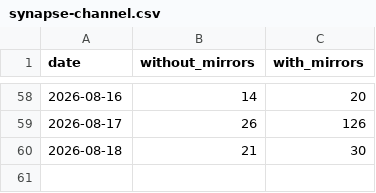
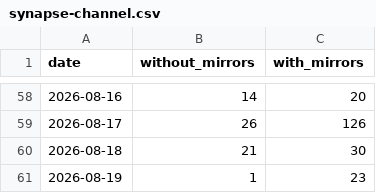
Before and after one commit to anulum/synapse-channel, a CSV file: downloads/synapse-channel.csv, drawn as a sheet; only a part is shown, gaps mark what is left out; the diff names each change by its address in the sheet, - before the commit and + after, or states it on an @@ line.

```diff
--- a/downloads/synapse-channel.csv
+++ b/downloads/synapse-channel.csv
+row 61: 2026-08-19 | 1 | 23
```
